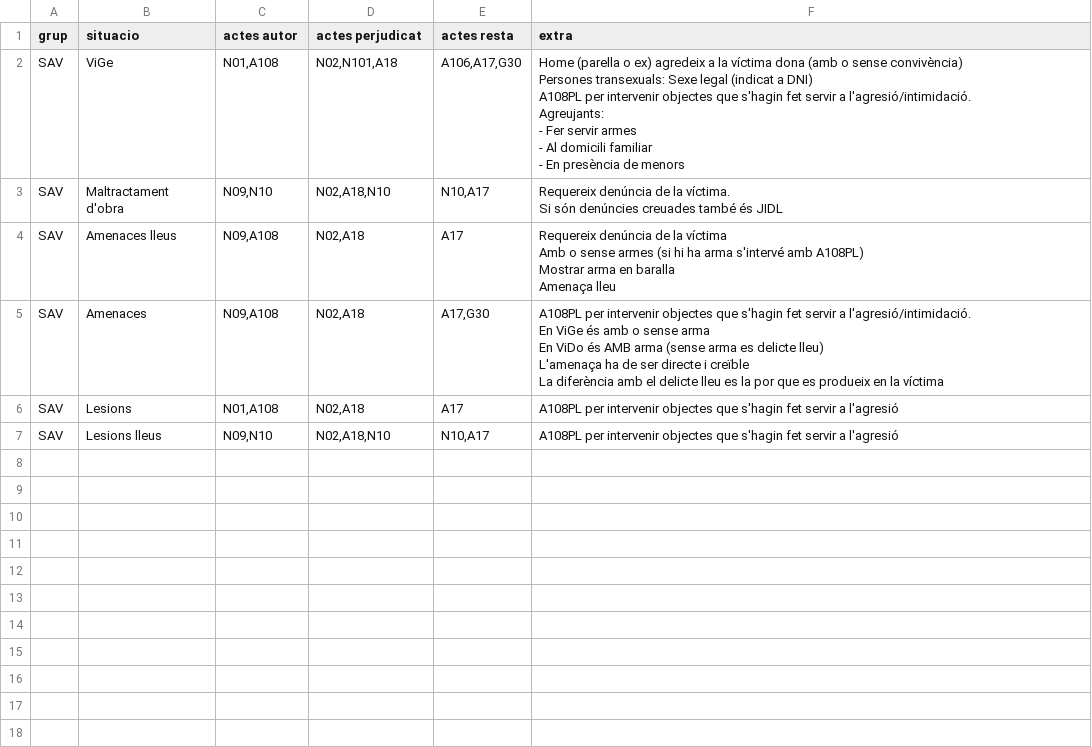
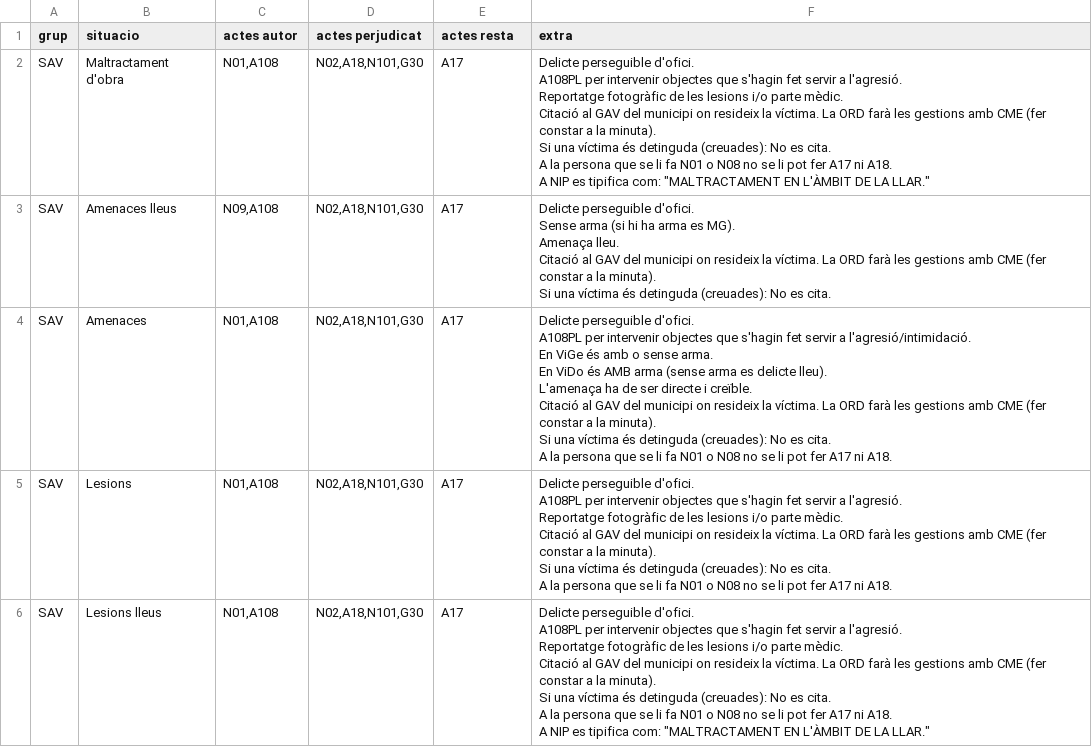
Before and after one commit to zaulin/GUB, a CSV file: actuacions/SAV/vido/actuacions.csv, drawn as a sheet.

Commit message:
Add files via upload

```diff
--- a/actuacions/SAV/vido/actuacions.csv
+++ b/actuacions/SAV/vido/actuacions.csv
@@ -1,27 +1,57 @@
 grup;situacio;actes autor;actes perjudicat;actes resta;extra
-SAV;ViGe;N01,A108;N02,N101,A18;A106,A17,G30;"Home (parella o ex) agredeix a la víctima dona (amb o sense convivència)
-
-Persones transexuals: Sexe legal (indicat a DNI)
-
-A108PL per intervenir objectes que s'hagin fet servir a l'agresió/intimidació.
-
-Agreujants:
-- Fer servir armes
-- Al domicili familiar
-- En presència de menors"
-SAV;Maltractament d'obra;N09,N10;N02,A18,N10;N10,A17;"Requereix denúncia de la víctima.
-
-Si són denúncies creuades també és JIDL"
-SAV;Amenaces lleus;N09,A108;N02,A18;A17;"Requereix denúncia de la víctima
-Amb o sense armes (si hi ha arma s'intervé amb A108PL)
-Mostrar arma en baralla
-Amenaça lleu"
-SAV;Amenaces;N09,A108;N02,A18;A17,G30;"A108PL per intervenir objectes que s'hagin fet servir a l'agresió/intimidació.
-
-En ViGe és amb o sense arma
-En ViDo és AMB arma (sense arma es delicte lleu)
-
-L'amenaça ha de ser directe i creïble
-La diferència amb el delicte lleu es la por que es produeix en la víctima"
-SAV;Lesions;N01,A108;N02,A18;A17;A108PL per intervenir objectes que s'hagin fet servir a l'agresió
-SAV;Lesions lleus;N09,N10;N02,A18,N10;N10,A17;A108PL per intervenir objectes que s'hagin fet servir a l'agresió
+SAV;Maltractament d'obra;N01,A108;N02,A18,N101,G30;A17;"Delicte perseguible d'ofici.
+
+A108PL per intervenir objectes que s'hagin fet servir a l'agresió.
+Reportatge fotogràfic de les lesions i/o parte mèdic.
+
+Citació al GAV del municipi on resideix la víctima. La ORD farà les gestions amb CME (fer constar a la minuta).
+
+Si una víctima és detinguda (creuades): No es cita.
+
+A la persona que se li fa N01 o N08 no se li pot fer A17 ni A18.
+
+A NIP es tipifica com: ""MALTRACTAMENT EN L'ÀMBIT DE LA LLAR."""
+SAV;Amenaces lleus;N09,A108;N02,A18,N101,G30;A17;"Delicte perseguible d'ofici.
+
+Sense arma (si hi ha arma es MG).
+Amenaça lleu.
+
+Citació al GAV del municipi on resideix la víctima. La ORD farà les gestions amb CME (fer constar a la minuta).
+
+Si una víctima és detinguda (creuades): No es cita."
+SAV;Amenaces;N01,A108;N02,A18,N101,G30;A17;"Delicte perseguible d'ofici.
+
+A108PL per intervenir objectes que s'hagin fet servir a l'agresió/intimidació.
+
+En ViGe és amb o sense arma.
+En ViDo és AMB arma (sense arma es delicte lleu).
+
+L'amenaça ha de ser directe i creïble.
+
+Citació al GAV del municipi on resideix la víctima. La ORD farà les gestions amb CME (fer constar a la minuta).
+
+Si una víctima és detinguda (creuades): No es cita.
+
+A la persona que se li fa N01 o N08 no se li pot fer A17 ni A18."
+SAV;Lesions;N01,A108;N02,A18,N101,G30;A17;"Delicte perseguible d'ofici.
+
+A108PL per intervenir objectes que s'hagin fet servir a l'agresió.
+Reportatge fotogràfic de les lesions i/o parte mèdic.
+
+Citació al GAV del municipi on resideix la víctima. La ORD farà les gestions amb CME (fer constar a la minuta).
+
+Si una víctima és detinguda (creuades): No es cita.
+
+A la persona que se li fa N01 o N08 no se li pot fer A17 ni A18."
+SAV;Lesions lleus;N01,A108;N02,A18,N101,G30;A17;"Delicte perseguible d'ofici.
+
+A108PL per intervenir objectes que s'hagin fet servir a l'agresió.
+Reportatge fotogràfic de les lesions i/o parte mèdic.
+
+Citació al GAV del municipi on resideix la víctima. La ORD farà les gestions amb CME (fer constar a la minuta).
+
+Si una víctima és detinguda (creuades): No es cita.
+
+A la persona que se li fa N01 o N08 no se li pot fer A17 ni A18.
+
+A NIP es tipifica com: ""MALTRACTAMENT EN L'ÀMBIT DE LA LLAR."""
```
